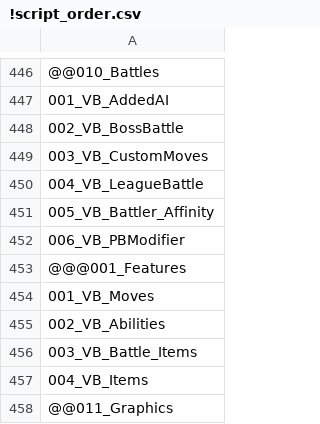
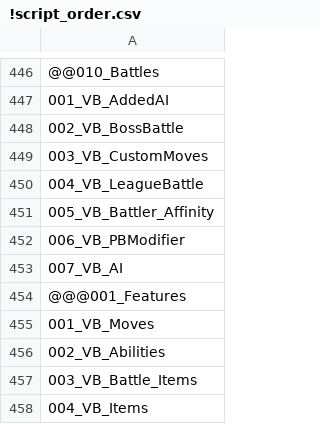
Before and after one commit to Zeathus/pokemon-essentials, a CSV file: Data/Scripts/!script_order.csv, drawn as a sheet; only a part is shown, gaps mark what is left out; the shorter side is filled out with more unchanged rows; the diff names each change by its address in the sheet, - before the commit and + after, or states it on an @@ line.

```diff
--- a/Data/Scripts/!script_order.csv
+++ b/Data/Scripts/!script_order.csv
+row 453: 007_VB_AI
```
Also changed, not shown: 5 other files.
